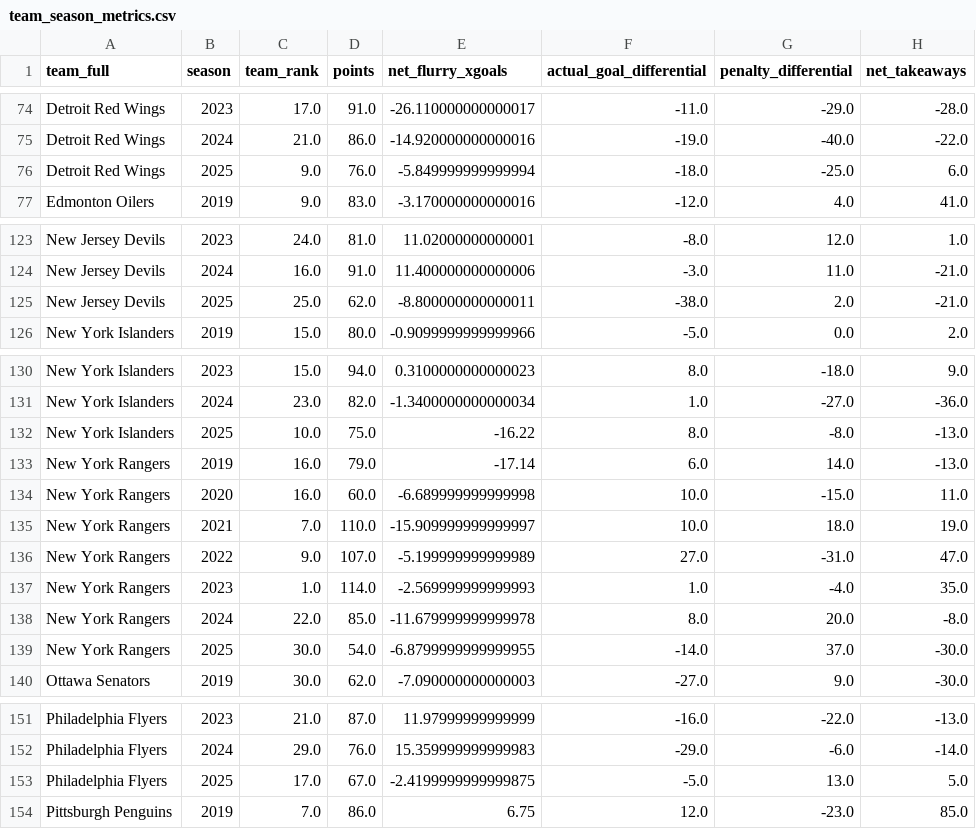
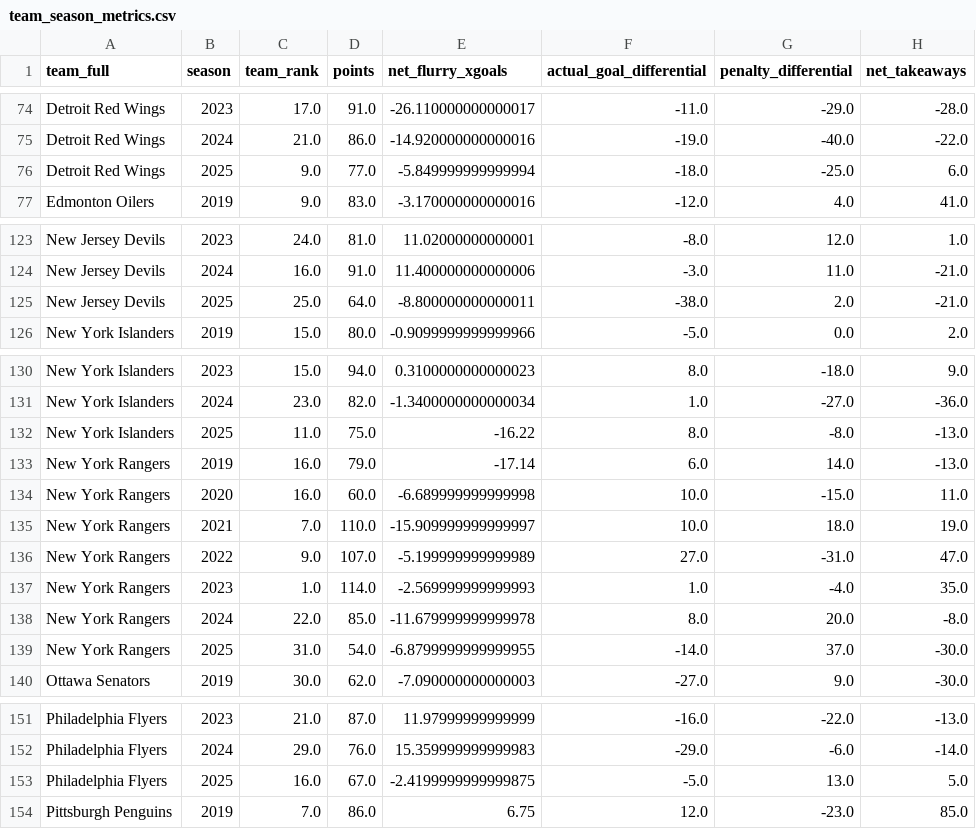
Before and after one commit to Jburn042/sens_analytics, a CSV file: data/team_season_metrics.csv, drawn as a sheet; only a part is shown, gaps mark what is left out; the diff covers the shown part only; the diff names each change by its address in the sheet, - before the commit and + after, or states it on an @@ line.

```diff
--- a/data/team_season_metrics.csv
+++ b/data/team_season_metrics.csv
-D76 (points): 76.0
+D76 (points): 77.0
-D125 (points): 62.0
+D125 (points): 64.0
-C132 (team_rank): 10.0
+C132 (team_rank): 11.0
-C139 (team_rank): 30.0
+C139 (team_rank): 31.0
-C153 (team_rank): 17.0
+C153 (team_rank): 16.0
```
Also changed, not shown: 9 edited cells elsewhere in this file.
